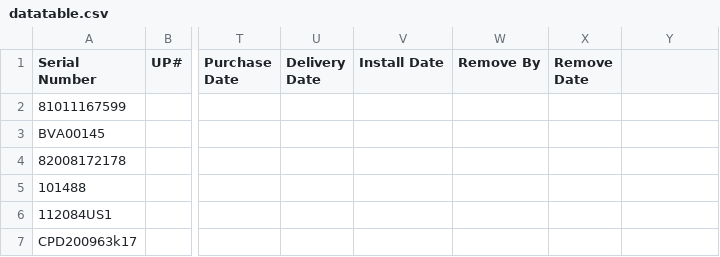
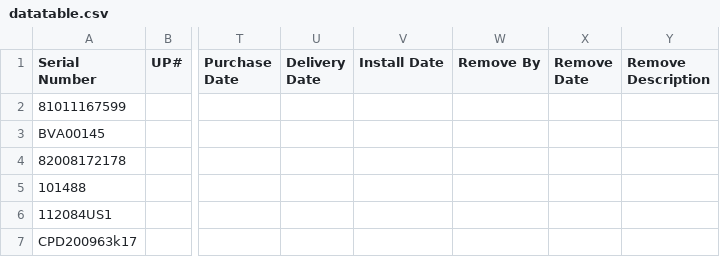
Before and after one commit to dmgastrana/Information, a CSV file: datatable.csv, drawn as a sheet; only a part is shown, gaps mark what is left out; the diff names each change by its address in the sheet, - before the commit and + after, or states it on an @@ line.

Commit message:
Add files via upload

```diff
--- a/datatable.csv
+++ b/datatable.csv
-Y1: (empty)
+Y1: Remove Description
```
